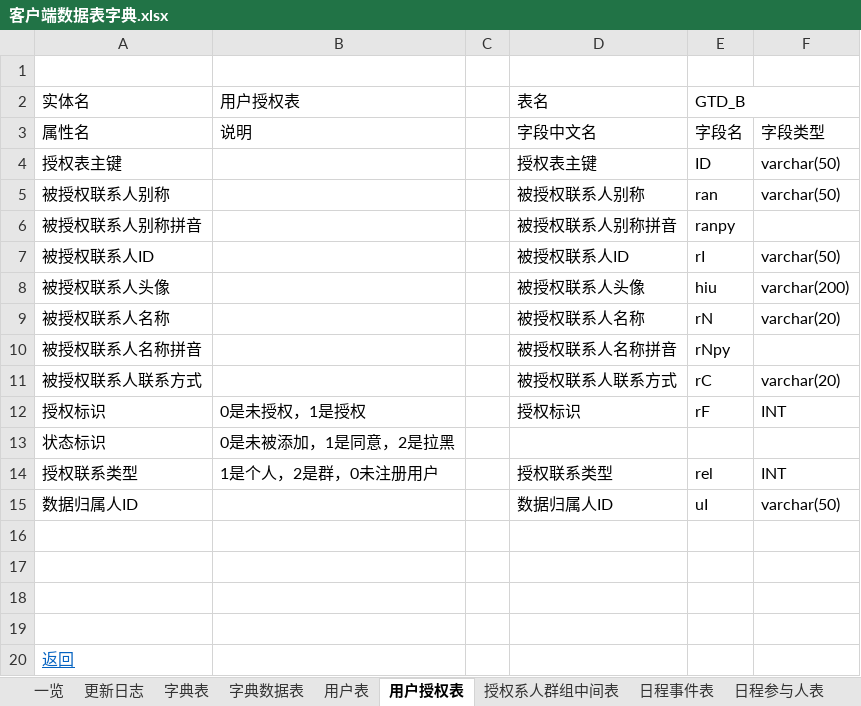
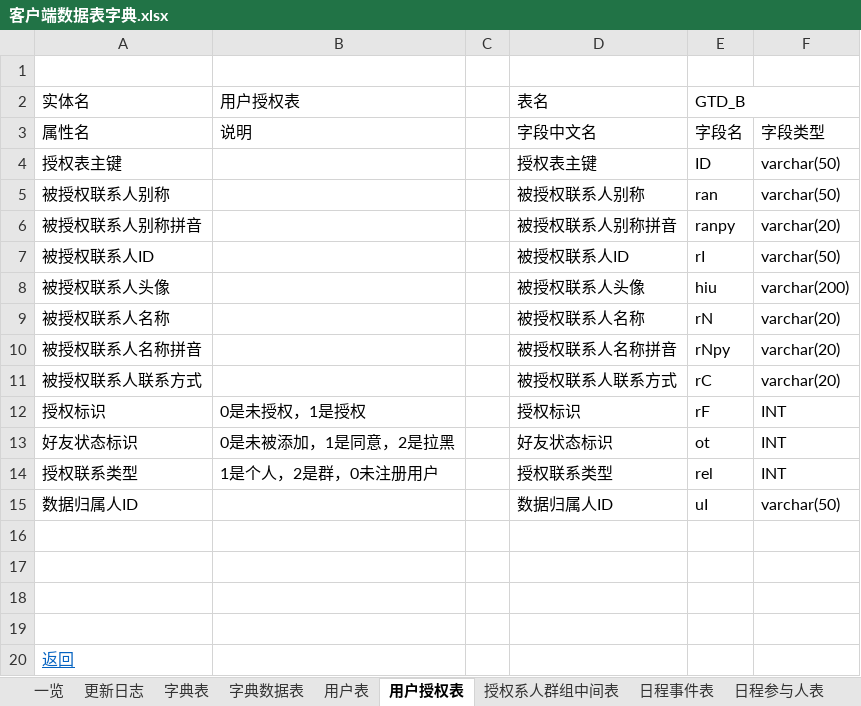
Before and after one commit to XJ-GTD/GTD2, an Excel workbook: A-开发相关文档素材/2.数据库表/客户端数据表字典.xlsx, sheet 用户授权表, drawn as a sheet; values as stored, in another font and other column widths than the file's, no borders; removed rows and columns are numbered as before the commit, all else as after; the diff names each change by its address in the sheet, - before the commit and + after, or states it on an @@ line.

```diff
--- a/A-开发相关文档素材/2.数据库表/客户端数据表字典.xlsx (sheet 用户授权表)
+++ b/A-开发相关文档素材/2.数据库表/客户端数据表字典.xlsx (sheet 用户授权表)
-F6: (empty)
+F6: varchar(20)
-F10: (empty)
+F10: varchar(20)
-row 13: 状态标识 | 0是未被添加，1是同意，2是拉黑
+row 13: 好友状态标识 | 0是未被添加，1是同意，2是拉黑 |  | 好友状态标识 | ot | INT
```
Also changed, not shown: sheet 日程参与人表, sheet 日程事件表.
